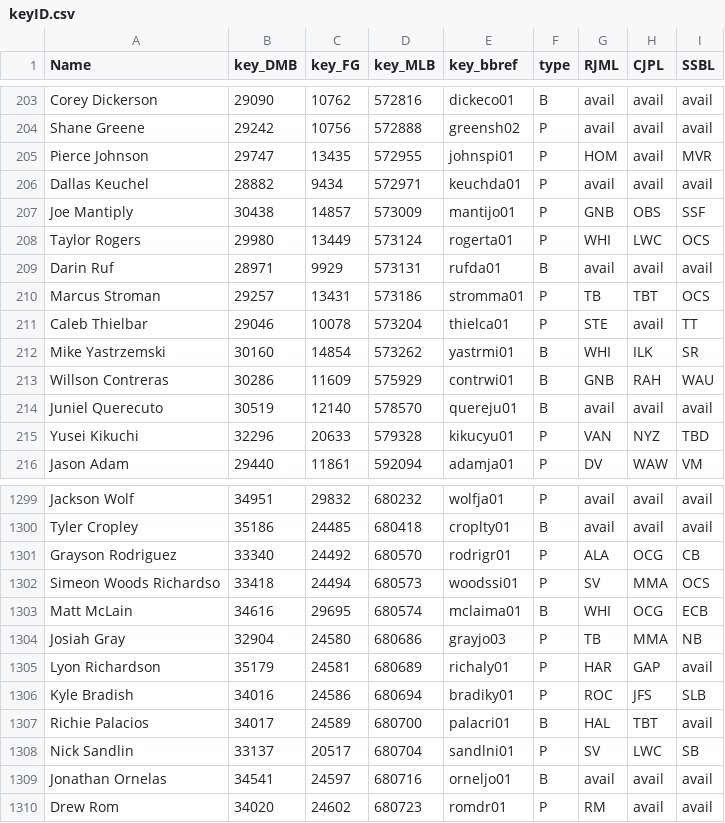
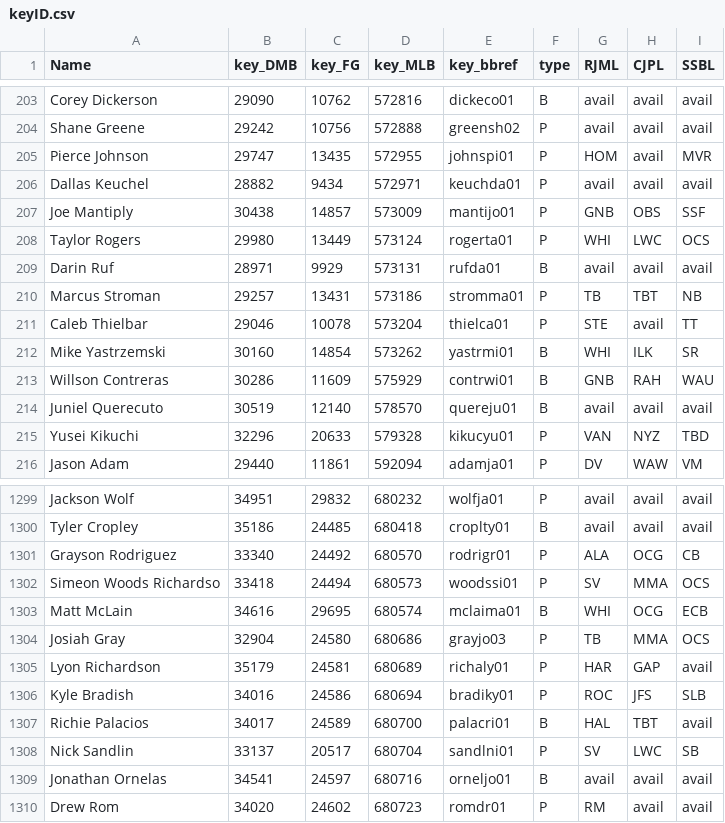
Before and after one commit to mphitchman/DMB, a CSV file: csv/keyID.csv, drawn as a sheet; only a part is shown, gaps mark what is left out.

Commit message:
update tables

```diff
--- a/csv/keyID.csv
+++ b/csv/keyID.csv
@@ -209,3 +209,3 @@ Taylor Rogers,29980,13449,573124,rogerta01,P,WHI,LWC,OCS
 Darin Ruf,28971,9929,573131,rufda01,B,avail,avail,avail
-Marcus Stroman,29257,13431,573186,stromma01,P,TB,TBT,OCS
+Marcus Stroman,29257,13431,573186,stromma01,P,TB,TBT,NB
 Caleb Thielbar,29046,10078,573204,thielca01,P,STE,avail,TT
@@ -1303,3 +1303,3 @@ Simeon Woods Richardso,33418,24494,680573,woodssi01,P,SV,MMA,OCS
 Matt McLain,34616,29695,680574,mclaima01,B,WHI,OCG,ECB
-Josiah Gray,32904,24580,680686,grayjo03,P,TB,MMA,NB
+Josiah Gray,32904,24580,680686,grayjo03,P,TB,MMA,OCS
 Lyon Richardson,35179,24581,680689,richaly01,P,HAR,GAP,avail
```
Also changed, not shown: 3 other files.
